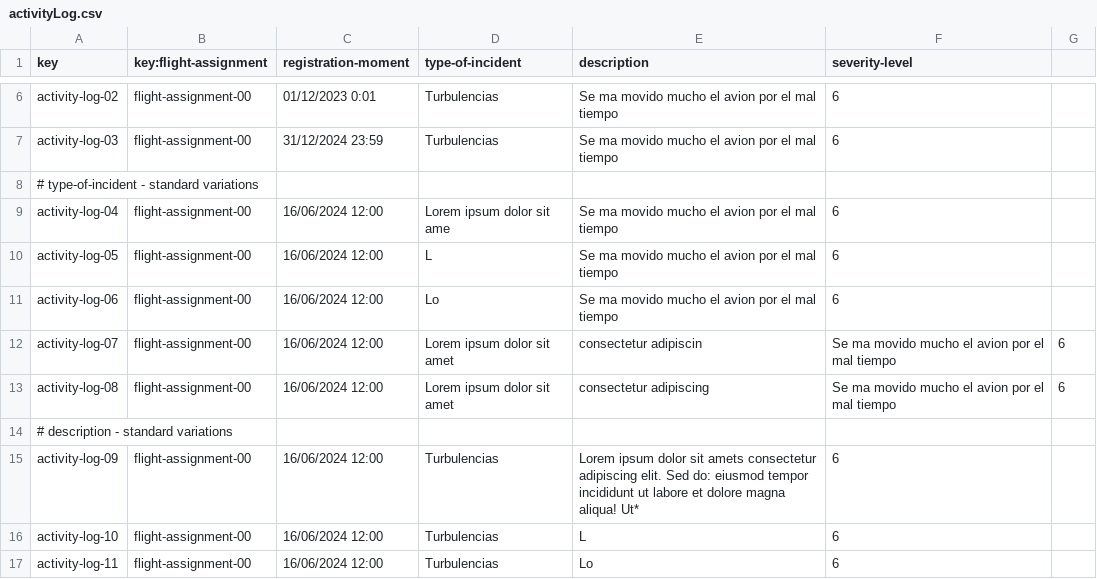
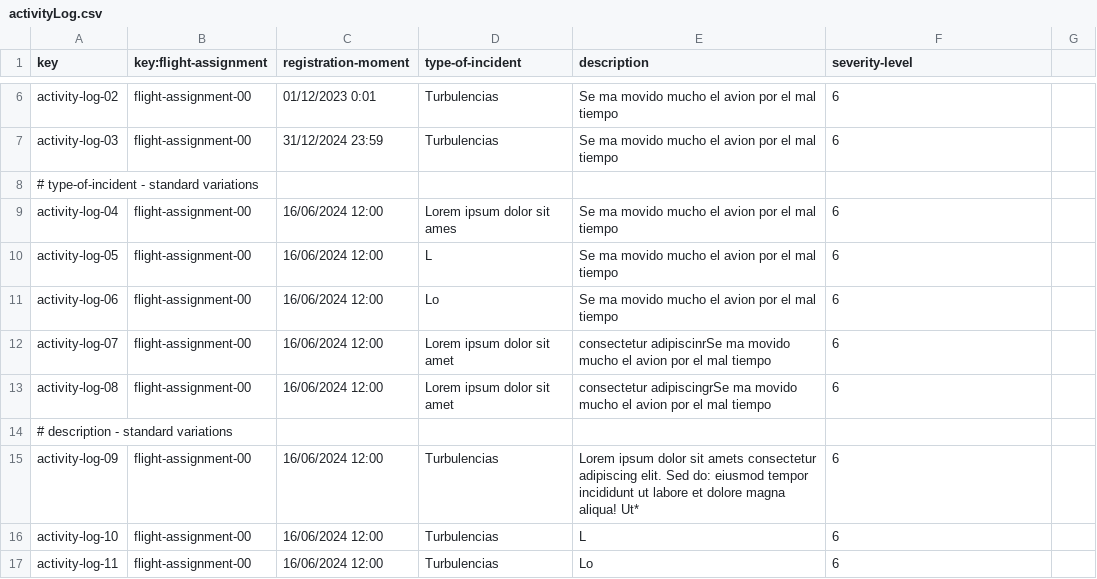
Before and after one commit to sfernandez07/DP2-C.004, a CSV file: src/main/resources/WEB-INF/data/sample/activityLog.csv, drawn as a sheet; only a part is shown, gaps mark what is left out.

Commit message:
feat: tests activityLog

```diff
--- a/src/main/resources/WEB-INF/data/sample/activityLog.csv
+++ b/src/main/resources/WEB-INF/data/sample/activityLog.csv
@@ -8,7 +8,7 @@ activity-log-03,flight-assignment-00,31/12/2024 23:59,Turbulencias,Se ma movido
 # type-of-incident - standard variations,"","","","",""
-activity-log-04,flight-assignment-00,16/06/2024 12:00,Lorem ipsum dolor sit ame,Se ma movido mucho el avion por el mal tiempo,6
+activity-log-04,flight-assignment-00,16/06/2024 12:00,Lorem ipsum dolor sit ames,Se ma movido mucho el avion por el mal tiempo,6
 activity-log-05,flight-assignment-00,16/06/2024 12:00,L,Se ma movido mucho el avion por el mal tiempo,6
 activity-log-06,flight-assignment-00,16/06/2024 12:00,Lo,Se ma movido mucho el avion por el mal tiempo,6
-activity-log-07,flight-assignment-00,16/06/2024 12:00,Lorem ipsum dolor sit amet, consectetur adipiscin,Se ma movido mucho el avion por el mal tiempo,6
-activity-log-08,flight-assignment-00,16/06/2024 12:00,Lorem ipsum dolor sit amet, consectetur adipiscing,Se ma movido mucho el avion por el mal tiempo,6
+activity-log-07,flight-assignment-00,16/06/2024 12:00,Lorem ipsum dolor sit amet, consectetur adipiscinrSe ma movido mucho el avion por el mal tiempo,6
+activity-log-08,flight-assignment-00,16/06/2024 12:00,Lorem ipsum dolor sit amet, consectetur adipiscingrSe ma movido mucho el avion por el mal tiempo,6
 # description - standard variations,"","","","",""
```
